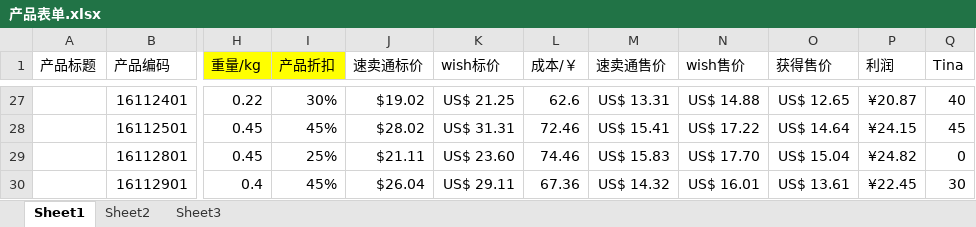
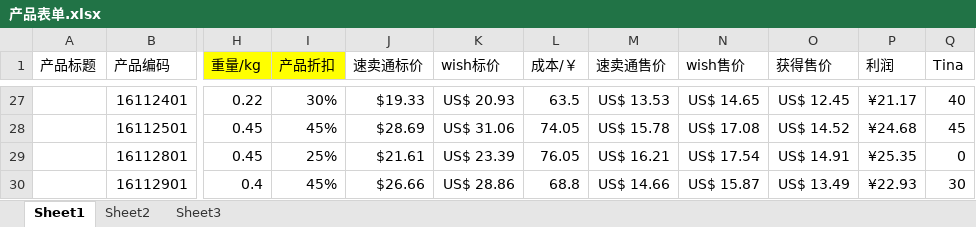
Before and after one commit to hhp220/aliexpress, an Excel workbook: 产品表单.xlsx, sheet Sheet1, drawn as a sheet; only a part is shown, gaps mark what is left out; values as stored, in another font and other column widths than the file's, no borders; charts and pictures not drawn; the diff covers the shown part only; the diff names each change by its address in the sheet, - before the commit and + after, or states it on an @@ line.

```diff
--- a/产品表单.xlsx (sheet Sheet1)
+++ b/产品表单.xlsx (sheet Sheet1)
-J27 (速卖通标价): $19.02
+J27 (速卖通标价): $19.33
-K27 (wish标价): US$ 21.25
+K27 (wish标价): US$ 20.93
-L27 (成本/￥): 62.6
+L27 (成本/￥): 63.5
-M27 (速卖通售价): US$ 13.31
+M27 (速卖通售价): US$ 13.53
-N27 (wish售价): US$ 14.88
+N27 (wish售价): US$ 14.65
-O27 (获得售价): US$ 12.65
+O27 (获得售价): US$ 12.45
-P27 (利润): ¥20.87
+P27 (利润): ¥21.17
-J28 (速卖通标价): $28.02
+J28 (速卖通标价): $28.69
-K28 (wish标价): US$ 31.31
+K28 (wish标价): US$ 31.06
-L28 (成本/￥): 72.46
+L28 (成本/￥): 74.05
-M28 (速卖通售价): US$ 15.41
+M28 (速卖通售价): US$ 15.78
-N28 (wish售价): US$ 17.22
+N28 (wish售价): US$ 17.08
-O28 (获得售价): US$ 14.64
+O28 (获得售价): US$ 14.52
-P28 (利润): ¥24.15
+P28 (利润): ¥24.68
-J29 (速卖通标价): $21.11
+J29 (速卖通标价): $21.61
-K29 (wish标价): US$ 23.60
+K29 (wish标价): US$ 23.39
-L29 (成本/￥): 74.46
+L29 (成本/￥): 76.05
-M29 (速卖通售价): US$ 15.83
+M29 (速卖通售价): US$ 16.21
-N29 (wish售价): US$ 17.70
+N29 (wish售价): US$ 17.54
-O29 (获得售价): US$ 15.04
+O29 (获得售价): US$ 14.91
-P29 (利润): ¥24.82
+P29 (利润): ¥25.35
-J30 (速卖通标价): $26.04
+J30 (速卖通标价): $26.66
-K30 (wish标价): US$ 29.11
+K30 (wish标价): US$ 28.86
-L30 (成本/￥): 67.36
+L30 (成本/￥): 68.8
-M30 (速卖通售价): US$ 14.32
+M30 (速卖通售价): US$ 14.66
-N30 (wish售价): US$ 16.01
+N30 (wish售价): US$ 15.87
-O30 (获得售价): US$ 13.61
+O30 (获得售价): US$ 13.49
-P30 (利润): ¥22.45
+P30 (利润): ¥22.93
```
Also changed, not shown: 190 edited cells elsewhere in this sheet, formulas that keep their value.
